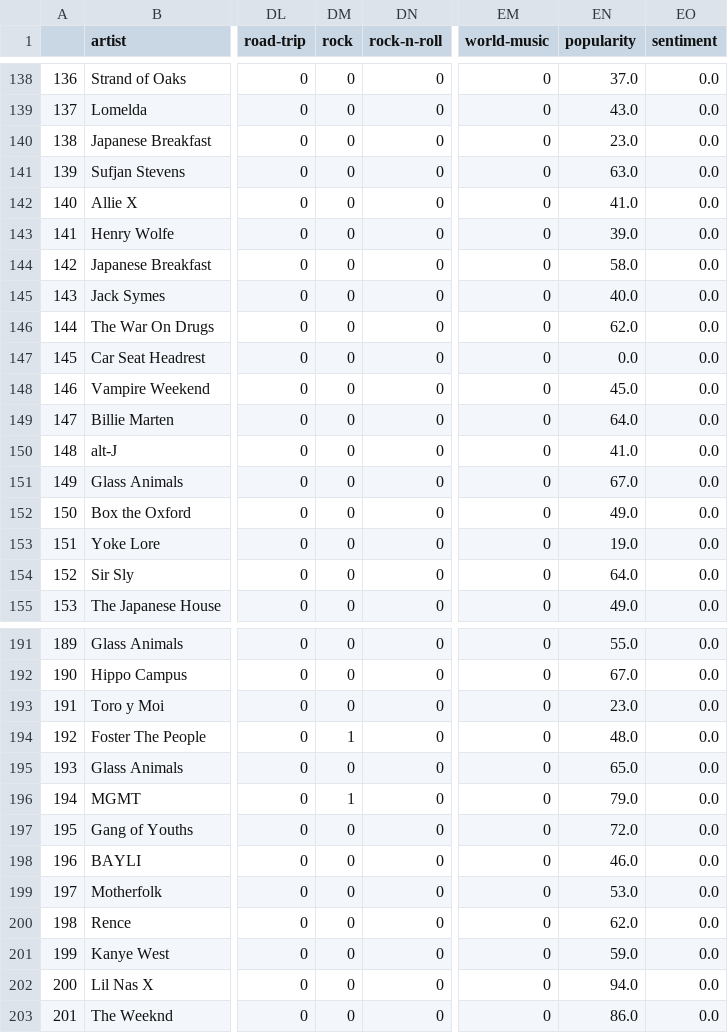
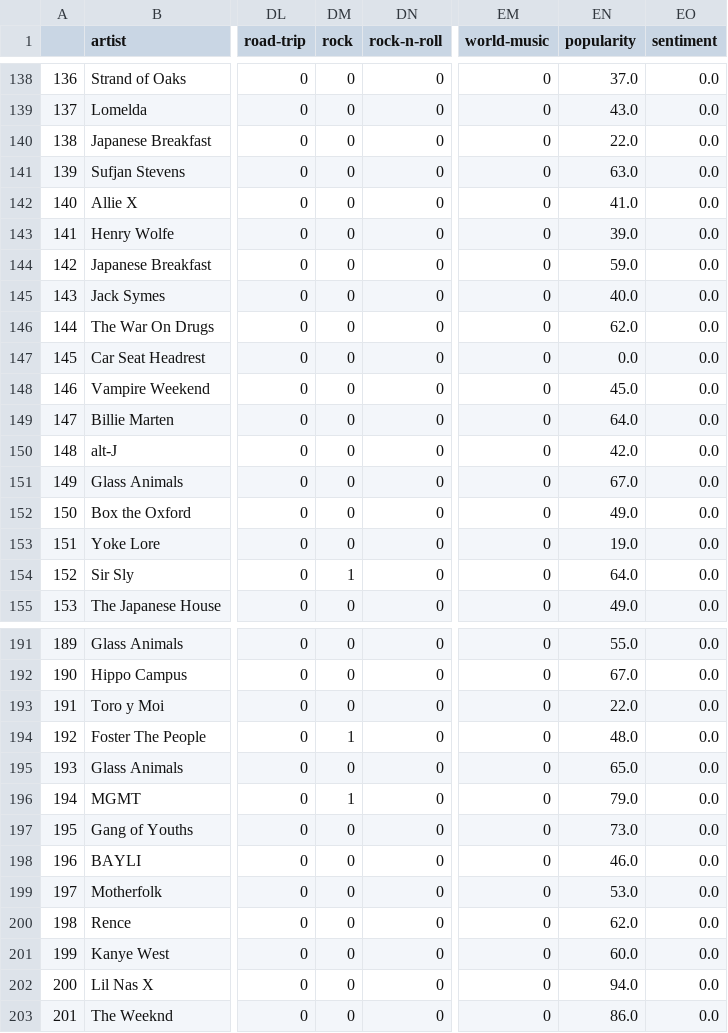
Before and after one commit to angelang378/ASAP-Rap, a CSV file: data/4a6u0ZVG0FWYAJHVggnHAh.csv, drawn as a sheet; only a part is shown, gaps mark what is left out; the diff covers the shown part only; the diff names each change by its address in the sheet, - before the commit and + after, or states it on an @@ line.

```diff
--- a/data/4a6u0ZVG0FWYAJHVggnHAh.csv
+++ b/data/4a6u0ZVG0FWYAJHVggnHAh.csv
-EN140 (popularity): 23.0
+EN140 (popularity): 22.0
-EN144 (popularity): 58.0
+EN144 (popularity): 59.0
-EN150 (popularity): 41.0
+EN150 (popularity): 42.0
-DM154 (rock): 0
+DM154 (rock): 1
-EN193 (popularity): 23.0
+EN193 (popularity): 22.0
-EN197 (popularity): 72.0
+EN197 (popularity): 73.0
-EN201 (popularity): 59.0
+EN201 (popularity): 60.0
```
Also changed, not shown: 22 edited cells elsewhere in this file, trained_models/map.csv, 8 other files.
